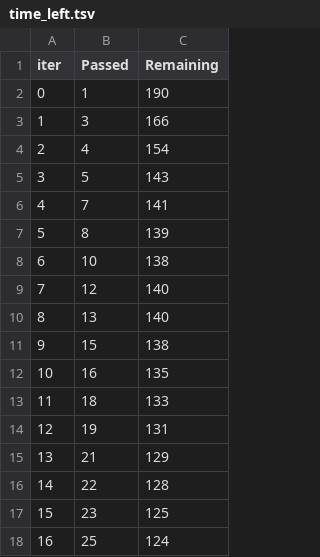
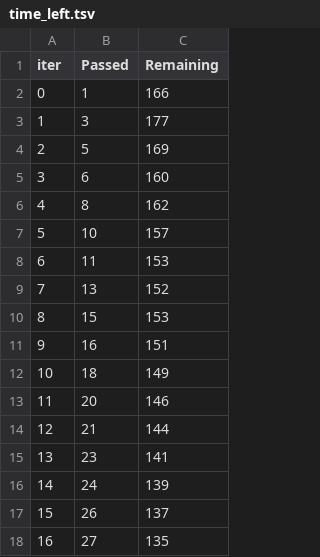
Before and after one commit to aehtajaz/mlproject, a TSV file: catboost_info/time_left.tsv, drawn as a sheet; only a part is shown; the diff covers the shown part only.

```diff
--- a/catboost_info/time_left.tsv
+++ b/catboost_info/time_left.tsv
@@ -1,18 +1,18 @@
 iter	Passed	Remaining
-0	1	190
-1	3	166
-2	4	154
-3	5	143
-4	7	141
-5	8	139
-6	10	138
-7	12	140
-8	13	140
-9	15	138
-10	16	135
-11	18	133
-12	19	131
-13	21	129
-14	22	128
-15	23	125
-16	25	124
+0	1	166
+1	3	177
+2	5	169
+3	6	160
+4	8	162
+5	10	157
+6	11	153
+7	13	152
+8	15	153
+9	16	151
+10	18	149
+11	20	146
+12	21	144
+13	23	141
+14	24	139
+15	26	137
+16	27	135
```
Also changed, not shown: 161 edited cells elsewhere in this file, artifacts/data.csv, artifacts/test.csv, 17 other files.
